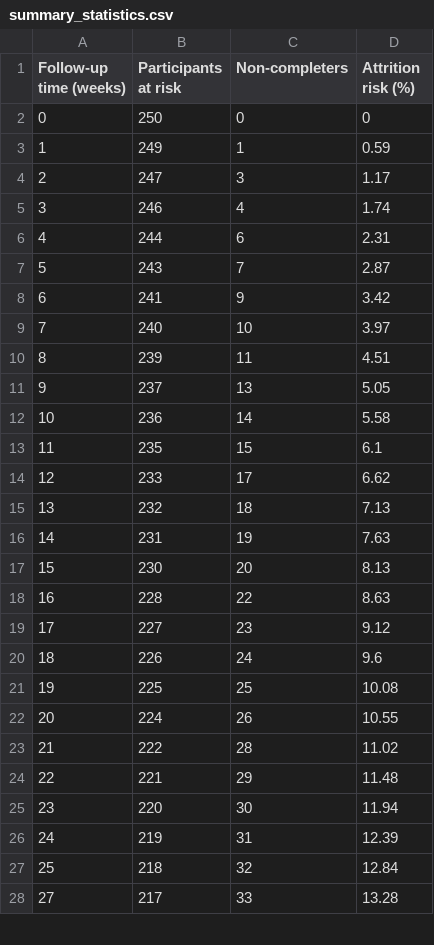
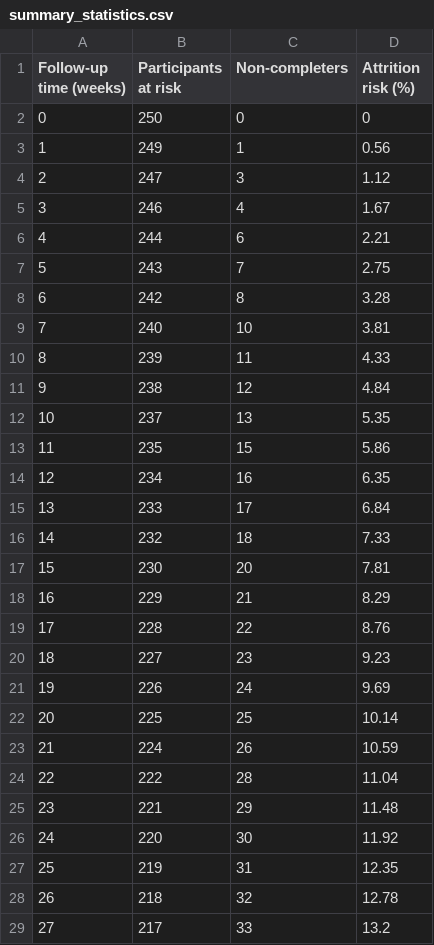
Before and after one commit to RMcCPhD/attrisk_shiny, a CSV file: app/saved_outputs/2025-10-24/summary_statistics.csv, drawn as a sheet; only a part is shown; removed rows and columns are numbered as before the commit, all else as after; the diff covers the shown part only; the diff names each change by its address in the sheet, - before the commit and + after, or states it on an @@ line.

```diff
--- a/app/saved_outputs/2025-10-24/summary_statistics.csv
+++ b/app/saved_outputs/2025-10-24/summary_statistics.csv
-D3 (Attrition risk (%)): 0.59
+D3 (Attrition risk (%)): 0.56
-D4 (Attrition risk (%)): 1.17
+D4 (Attrition risk (%)): 1.12
-D5 (Attrition risk (%)): 1.74
+D5 (Attrition risk (%)): 1.67
-D6 (Attrition risk (%)): 2.31
+D6 (Attrition risk (%)): 2.21
-D7 (Attrition risk (%)): 2.87
+D7 (Attrition risk (%)): 2.75
-row 8: 6 | 241 | 9 | 3.42
+row 8: 6 | 242 | 8 | 3.28
-D9 (Attrition risk (%)): 3.97
+D9 (Attrition risk (%)): 3.81
-D10 (Attrition risk (%)): 4.51
+D10 (Attrition risk (%)): 4.33
+row 11: 9 | 238 | 12 | 4.84
@@ column A (Follow-up time (weeks)) renumbered between rows 12 and 54 @@
-D12 (Attrition risk (%)): 5.05
+D12 (Attrition risk (%)): 5.35
-row 12: 10 | 236 | 14 | 5.58
-D13 (Attrition risk (%)): 6.1
+D13 (Attrition risk (%)): 5.86
+row 14: 12 | 234 | 16 | 6.35
-D15 (Attrition risk (%)): 6.62
+D15 (Attrition risk (%)): 6.84
-D16 (Attrition risk (%)): 7.13
+D16 (Attrition risk (%)): 7.33
-row 16: 14 | 231 | 19 | 7.63
-D17 (Attrition risk (%)): 8.13
+D17 (Attrition risk (%)): 7.81
+row 18: 16 | 229 | 21 | 8.29
-D19 (Attrition risk (%)): 8.63
+D19 (Attrition risk (%)): 8.76
-D20 (Attrition risk (%)): 9.12
+D20 (Attrition risk (%)): 9.23
-D21 (Attrition risk (%)): 9.6
+D21 (Attrition risk (%)): 9.69
-D22 (Attrition risk (%)): 10.08
+D22 (Attrition risk (%)): 10.14
-D23 (Attrition risk (%)): 10.55
+D23 (Attrition risk (%)): 10.59
-D24 (Attrition risk (%)): 11.02
+D24 (Attrition risk (%)): 11.04
-D26 (Attrition risk (%)): 11.94
+D26 (Attrition risk (%)): 11.92
-D27 (Attrition risk (%)): 12.39
+D27 (Attrition risk (%)): 12.35
-D28 (Attrition risk (%)): 12.84
+D28 (Attrition risk (%)): 12.78
-D29 (Attrition risk (%)): 13.28
+D29 (Attrition risk (%)): 13.2
```
Also changed, not shown: 3 added rows, 3 removed rows and 21 edited cells elsewhere in this file, 53 other files.
